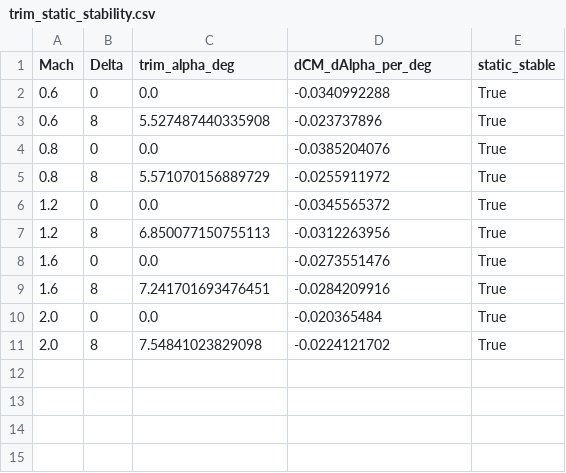
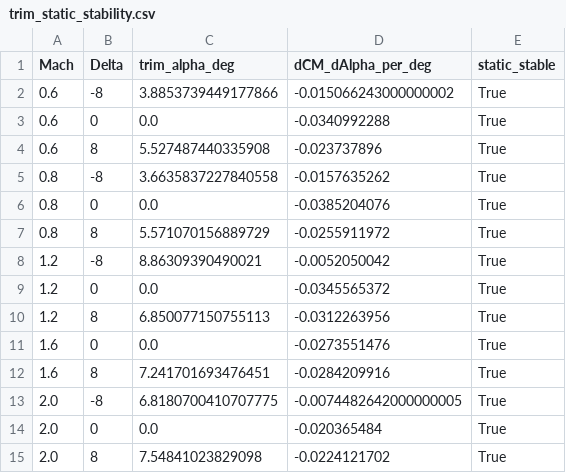
Before and after one commit to yokoimana23-ai/3dof_1, a CSV file: pf_aero_evaluation/trim_static_stability.csv, drawn as a sheet; the diff names each change by its address in the sheet, - before the commit and + after, or states it on an @@ line.

```diff
--- a/pf_aero_evaluation/trim_static_stability.csv
+++ b/pf_aero_evaluation/trim_static_stability.csv
+row 2: 0.6 | -8 | 3.8853739449177866 | -0.015066243000000002 | True
+row 5: 0.8 | -8 | 3.6635837227840558 | -0.0157635262 | True
+row 8: 1.2 | -8 | 8.86309390490021 | -0.0052050042 | True
+row 13: 2.0 | -8 | 6.8180700410707775 | -0.0074482642000000005 | True
```
Also changed, not shown: pf_aero_evaluation/delta_effects_vs_delta0.csv, pf_aero_evaluation/pf_aero_with_alpha_fin.csv, 3 other files.
